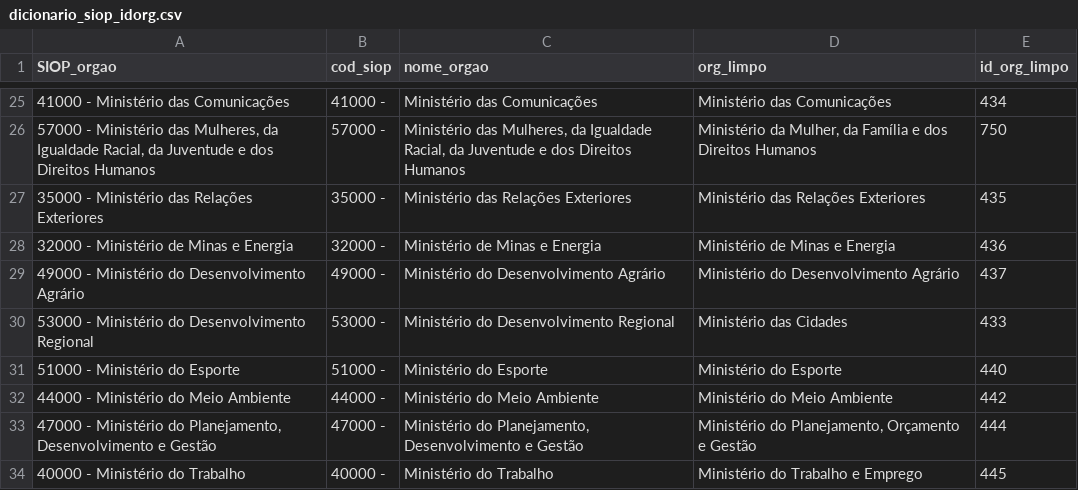
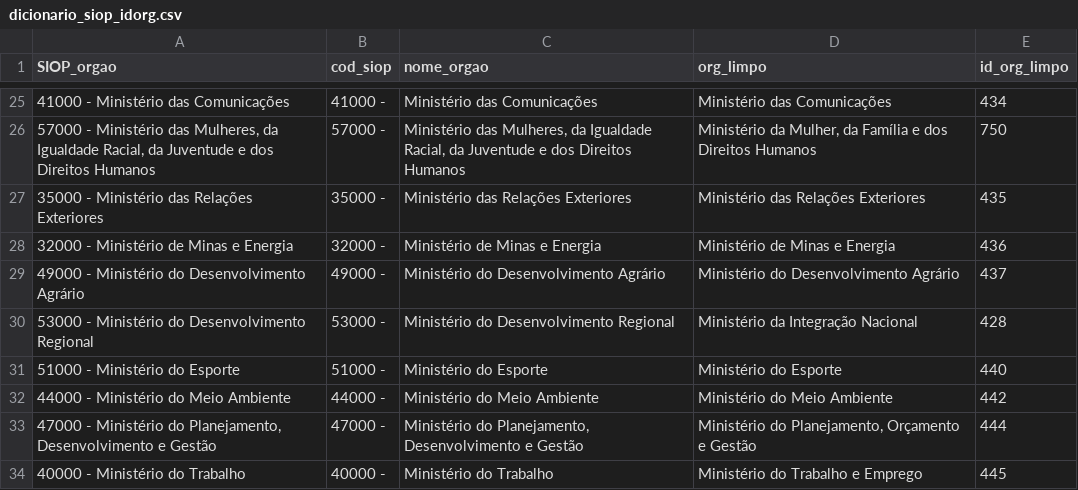
Before and after one commit to mmaitino/doc, a CSV file: BD_Ministério-Ano/Planilhas-dic/dicionario_siop_idorg.csv, drawn as a sheet; only a part is shown, gaps mark what is left out.

```diff
--- a/BD_Ministério-Ano/Planilhas-dic/dicionario_siop_idorg.csv
+++ b/BD_Ministério-Ano/Planilhas-dic/dicionario_siop_idorg.csv
@@ -29,3 +29,3 @@
 49000 - Ministério do Desenvolvimento Agrário;49000 - ;Ministério do Desenvolvimento Agrário;Ministério do Desenvolvimento Agrário;437
-53000 - Ministério do Desenvolvimento Regional;53000 - ;Ministério do Desenvolvimento Regional;Ministério das Cidades;433
+53000 - Ministério do Desenvolvimento Regional;53000 - ;Ministério do Desenvolvimento Regional;Ministério da Integração Nacional;428
 51000 - Ministério do Esporte;51000 - ;Ministério do Esporte;Ministério do Esporte;440
```
Also changed, not shown: BD_Ministério-Ano/Planilhas-dic/dicionario_bep_idorg.csv, BD_Ministério-Ano/Planilhas-dic/dicionario_pep_idorg.csv, 2 other files.
